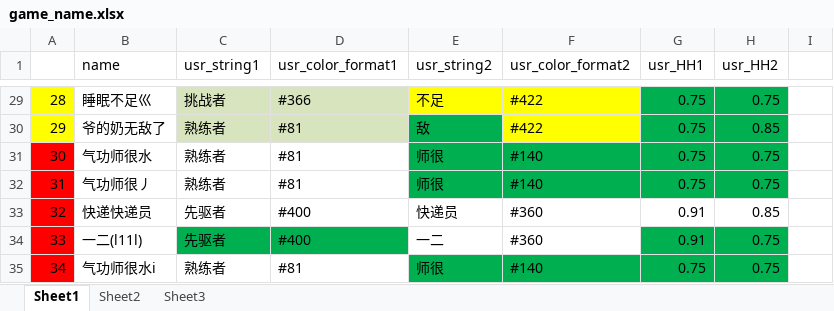
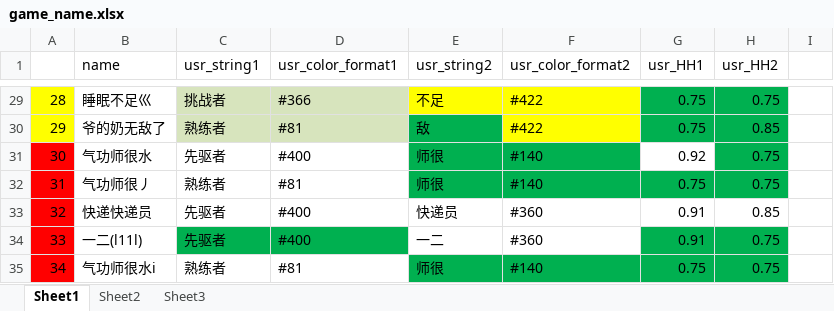
Before and after one commit to Lightman-yang/webdriver_new, an Excel workbook: lw/game_name.xlsx, sheet Sheet1, drawn as a sheet; only a part is shown, gaps mark what is left out; values as stored, in another font and other column widths than the file's, no borders; the diff names each change by its address in the sheet, - before the commit and + after, or states it on an @@ line.

```diff
--- a/lw/game_name.xlsx (sheet Sheet1)
+++ b/lw/game_name.xlsx (sheet Sheet1)
-C31 (usr_string1): 熟练者
+C31 (usr_string1): 先驱者
-D31 (usr_color_format1): #81
+D31 (usr_color_format1): #400
-G31 (usr_HH1): 0.75
+G31 (usr_HH1): 0.92
-G31 fill: #00B050
+G31 fill: none
```
Also changed, not shown: 2 other files.
